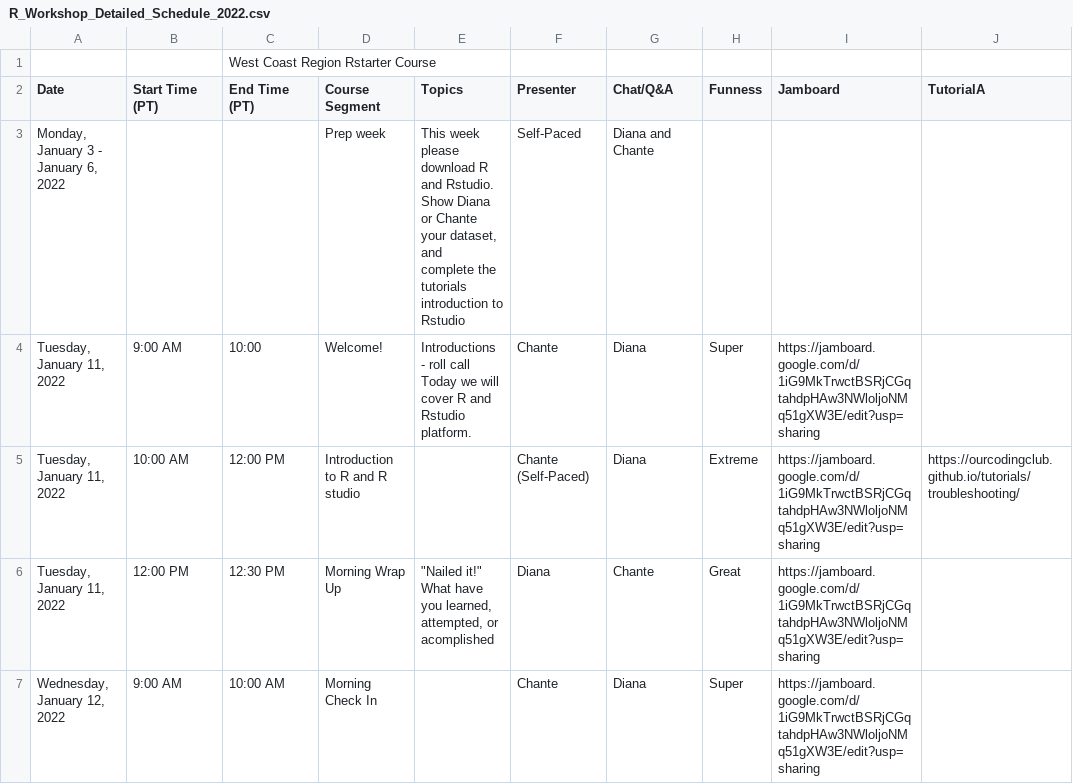
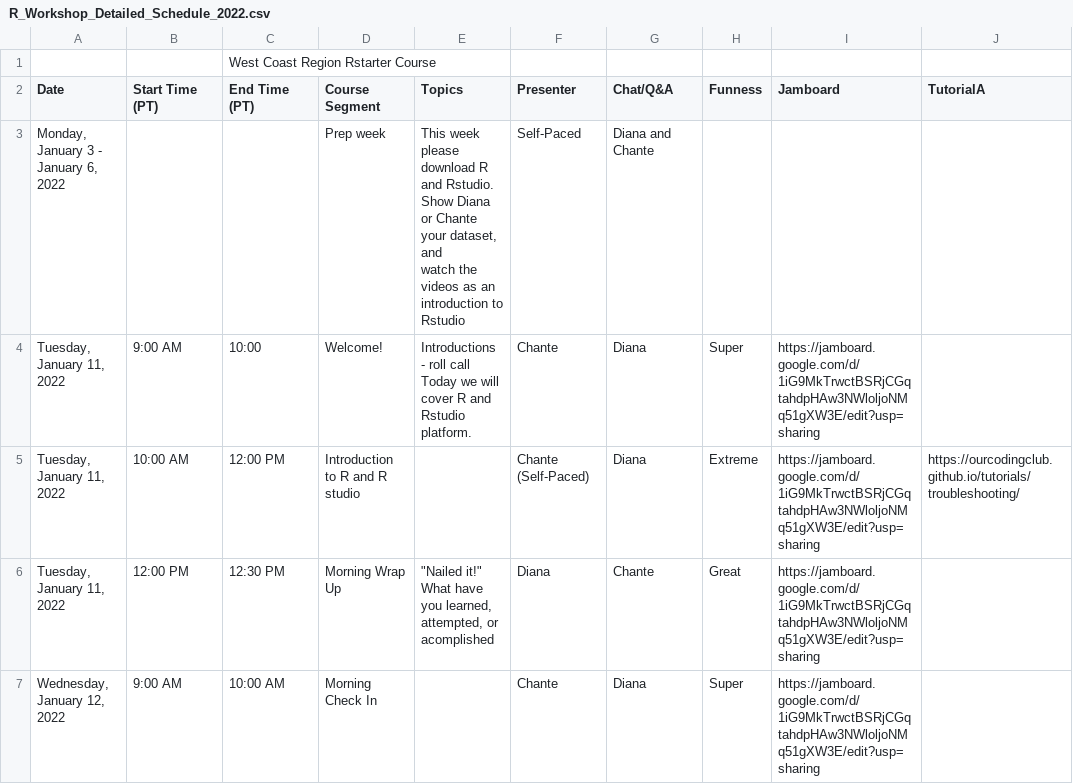
Before and after one commit to ChanteDDavis-NOAA/WCR_RStarterPack, a CSV file: R_Workshop_Detailed_Schedule_2022.csv, drawn as a sheet; only a part is shown; ↵ is a line break in a cell; the diff covers the shown part only; the diff names each change by its address in the sheet, - before the commit and + after, or states it on an @@ line.

```diff
--- a/R_Workshop_Detailed_Schedule_2022.csv
+++ b/R_Workshop_Detailed_Schedule_2022.csv
-E3 (Topics): …dataset, and ↵ complete the tutorials introduction to…
+E3 (Topics): …dataset, and ↵ watch the videos as an introduction to…
```
Also changed, not shown: 13 edited cells elsewhere in this file, starteR_video_link_2022.csv.
